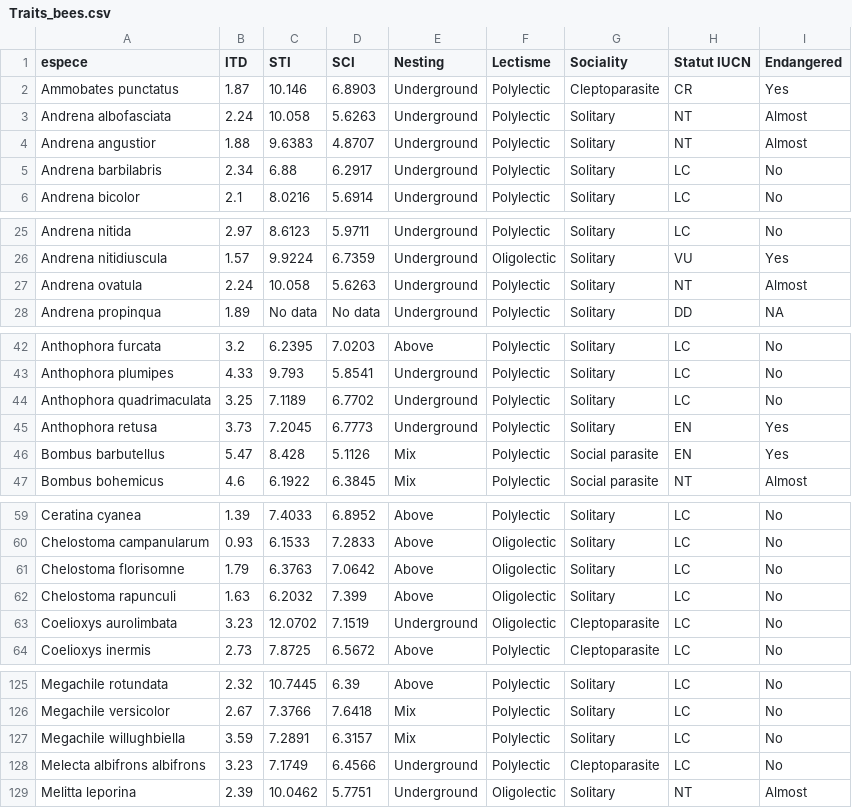
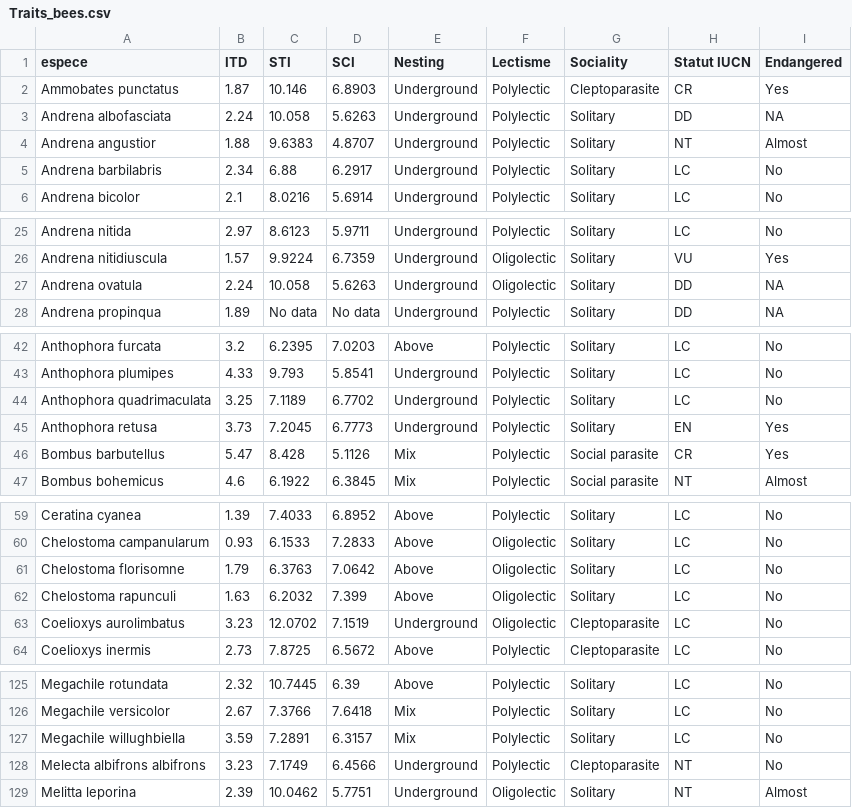
Before and after one commit to reverteiros/Habitats, a CSV file: Old data/Traits_bees.csv, drawn as a sheet; only a part is shown, gaps mark what is left out; the diff covers the shown part only.

```diff
--- a/Old data/Traits_bees.csv
+++ b/Old data/Traits_bees.csv
@@ -2,3 +2,3 @@
 Ammobates punctatus;1.87;10.146;6.8903;Underground;Polylectic;Cleptoparasite;CR;Yes
-Andrena albofasciata;2.24;10.058;5.6263;Underground;Polylectic;Solitary;NT;Almost
+Andrena albofasciata;2.24;10.058;5.6263;Underground;Polylectic;Solitary;DD;NA
 Andrena angustior;1.88;9.6383;4.8707;Underground;Polylectic;Solitary;NT;Almost
@@ -26,3 +26,3 @@ Andrena nitida;2.97;8.6123;5.9711;Underground;Polylectic;Solitary;LC;No
 Andrena nitidiuscula;1.57;9.9224;6.7359;Underground;Oligolectic;Solitary;VU;Yes
-Andrena ovatula;2.24;10.058;5.6263;Underground;Polylectic;Solitary;NT;Almost
+Andrena ovatula;2.24;10.058;5.6263;Underground;Oligolectic;Solitary;DD;NA
 Andrena propinqua;1.89;No data;No data;Underground;Polylectic;Solitary;DD;NA
@@ -45,3 +45,3 @@ Anthophora quadrimaculata;3.25;7.1189;6.7702;Underground;Polylectic;Solitary;LC;
 Anthophora retusa;3.73;7.2045;6.7773;Underground;Polylectic;Solitary;EN;Yes
-Bombus barbutellus;5.47;8.428;5.1126;Mix;Polylectic;Social parasite;EN;Yes
+Bombus barbutellus;5.47;8.428;5.1126;Mix;Polylectic;Social parasite;CR;Yes
 Bombus bohemicus;4.6;6.1922;6.3845;Mix;Polylectic;Social parasite;NT;Almost
@@ -62,3 +62,3 @@ Chelostoma florisomne;1.79;6.3763;7.0642;Above;Oligolectic;Solitary;LC;No
 Chelostoma rapunculi;1.63;6.2032;7.399;Above;Oligolectic;Solitary;LC;No
-Coelioxys aurolimbata;3.23;12.0702;7.1519;Underground;Oligolectic;Cleptoparasite;LC;No
+Coelioxys aurolimbatus;3.23;12.0702;7.1519;Underground;Oligolectic;Cleptoparasite;LC;No
 Coelioxys inermis;2.73;7.8725;6.5672;Above;Polylectic;Cleptoparasite;LC;No
@@ -127,3 +127,3 @@ Megachile versicolor;2.67;7.3766;7.6418;Mix;Polylectic;Solitary;LC;No
 Megachile willughbiella;3.59;7.2891;6.3157;Mix;Polylectic;Solitary;LC;No
-Melecta albifrons albifrons;3.23;7.1749;6.4566;Underground;Polylectic;Cleptoparasite;LC;No
+Melecta albifrons albifrons;3.23;7.1749;6.4566;Underground;Polylectic;Cleptoparasite;NT;No
 Melitta leporina;2.39;10.0462;5.7751;Underground;Oligolectic;Solitary;NT;Almost
```
Also changed, not shown: 1 edited cell elsewhere in this file, 10 other files.
